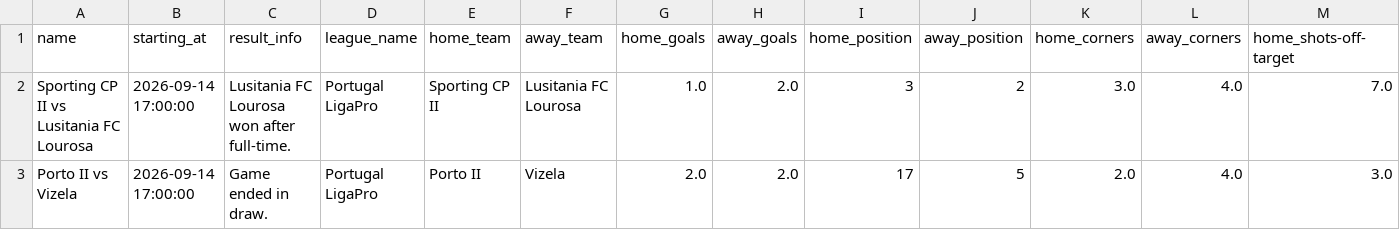
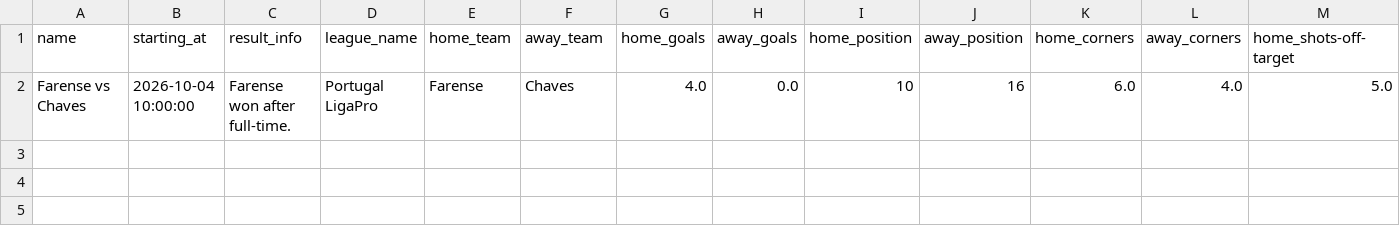
Before and after one commit to aimidas1/pinnacle_bet365_odds_data, a CSV file: data/season_2026/ligas/Portugal_LigaPro_2026-2027.csv, drawn as a sheet; only a part is shown; removed rows and columns are numbered as before the commit, all else as after; rows hold the shown columns only; the diff names each change by its address in the sheet, - before the commit and + after, or states it on an @@ line.

Commit message:
Atualizando data/season_2026/ligas/Portugal_LigaPro_2026-2027.csv via script

```diff
--- a/data/season_2026/ligas/Portugal_LigaPro_2026-2027.csv
+++ b/data/season_2026/ligas/Portugal_LigaPro_2026-2027.csv
-row 2: Sporting CP II vs Lusitania FC Lourosa | 2026-09-14 17:00:00 | Lusitania FC Lourosa won after full-time. | Portugal LigaPro | Sporting CP II | Lusitania FC Lourosa | 1.0 | 2.0 | 3 | 2 | 3.0 | 4.0 | 7.0
-row 3: Porto II vs Vizela | 2026-09-14 17:00:00 | Game ended in draw. | Portugal LigaPro | Porto II | Vizela | 2.0 | 2.0 | 17 | 5 | 2.0 | 4.0 | 3.0
+row 2: Farense vs Chaves | 2026-10-04 10:00:00 | Farense won after full-time. | Portugal LigaPro | Farense | Chaves | 4.0 | 0.0 | 10 | 16 | 6.0 | 4.0 | 5.0
```
